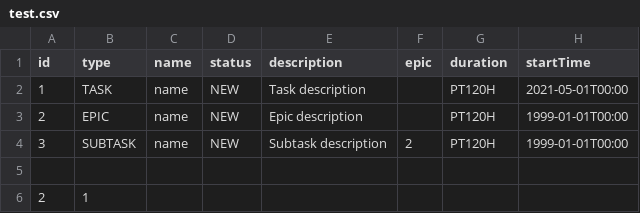
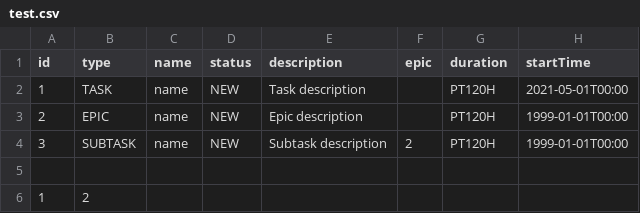
Before and after one commit to Pavel579/Task_manager, a CSV file: resources/test.csv (was test.csv), drawn as a sheet; removed rows and columns are numbered as before the commit, all else as after; the diff names each change by its address in the sheet, - before the commit and + after, or states it on an @@ line.

```diff
--- a/test.csv
+++ b/resources/test.csv
-row 6: 2 | 1
+row 6: 1 | 2
```
Also changed, not shown: 13 other files.
